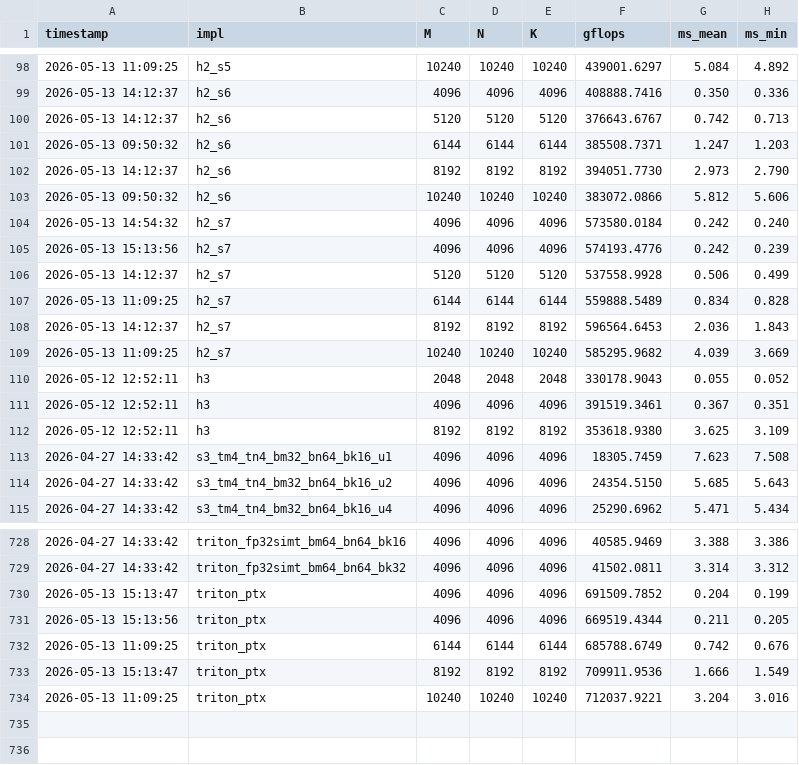
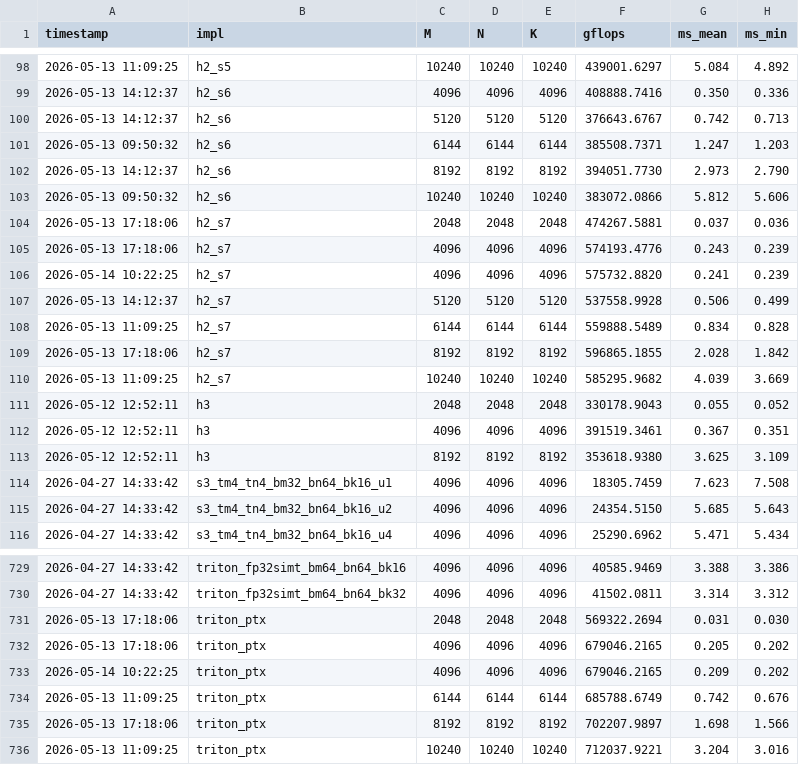
Before and after one commit to tongzhou80/mymatmul, a CSV file: benchmarks/results_gpu.csv, drawn as a sheet; only a part is shown, gaps mark what is left out.

```diff
--- a/benchmarks/results_gpu.csv
+++ b/benchmarks/results_gpu.csv
@@ -103,7 +103,8 @@ timestamp,impl,M,N,K,gflops,ms_mean,ms_min
 2026-05-13 09:50:32,h2_s6,10240,10240,10240,383072.0866,5.812,5.606
-2026-05-13 14:54:32,h2_s7,4096,4096,4096,573580.0184,0.242,0.240
-2026-05-13 15:13:56,h2_s7,4096,4096,4096,574193.4776,0.242,0.239
+2026-05-13 17:18:06,h2_s7,2048,2048,2048,474267.5881,0.037,0.036
+2026-05-13 17:18:06,h2_s7,4096,4096,4096,574193.4776,0.243,0.239
+2026-05-14 10:22:25,h2_s7,4096,4096,4096,575732.8820,0.241,0.239
 2026-05-13 14:12:37,h2_s7,5120,5120,5120,537558.9928,0.506,0.499
 2026-05-13 11:09:25,h2_s7,6144,6144,6144,559888.5489,0.834,0.828
-2026-05-13 14:12:37,h2_s7,8192,8192,8192,596564.6453,2.036,1.843
+2026-05-13 17:18:06,h2_s7,8192,8192,8192,596865.1855,2.028,1.842
 2026-05-13 11:09:25,h2_s7,10240,10240,10240,585295.9682,4.039,3.669
@@ -729,6 +730,7 @@ timestamp,impl,M,N,K,gflops,ms_mean,ms_min
 2026-04-27 14:33:42,triton_fp32simt_bm64_bn64_bk32,4096,4096,4096,41502.0811,3.314,3.312
-2026-05-13 15:13:47,triton_ptx,4096,4096,4096,691509.7852,0.204,0.199
-2026-05-13 15:13:56,triton_ptx,4096,4096,4096,669519.4344,0.211,0.205
+2026-05-13 17:18:06,triton_ptx,2048,2048,2048,569322.2694,0.031,0.030
+2026-05-13 17:18:06,triton_ptx,4096,4096,4096,679046.2165,0.205,0.202
+2026-05-14 10:22:25,triton_ptx,4096,4096,4096,679046.2165,0.209,0.202
 2026-05-13 11:09:25,triton_ptx,6144,6144,6144,685788.6749,0.742,0.676
-2026-05-13 15:13:47,triton_ptx,8192,8192,8192,709911.9536,1.666,1.549
+2026-05-13 17:18:06,triton_ptx,8192,8192,8192,702207.9897,1.698,1.566
 2026-05-13 11:09:25,triton_ptx,10240,10240,10240,712037.9221,3.204,3.016
```
Also changed, not shown: 6 other files.
